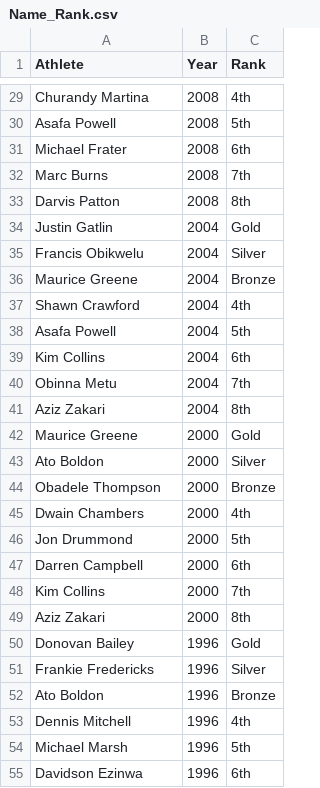
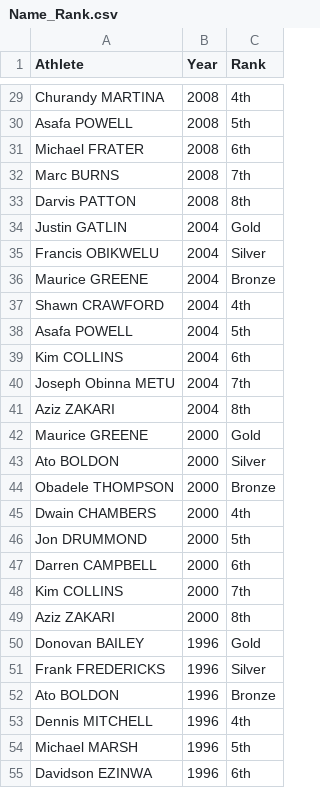
Before and after one commit to dashen2004/NUS_Group3, a CSV file: database/Name_Rank.csv, drawn as a sheet; only a part is shown, gaps mark what is left out; the diff covers the shown part only; the diff names each change by its address in the sheet, - before the commit and + after, or states it on an @@ line.

Commit message:
Match the name from Name_Rank.csv and sorted_athlete_sprint_data_updated.csv

```diff
--- a/database/Name_Rank.csv
+++ b/database/Name_Rank.csv
-A29 (Athlete): Churandy Martina
+A29 (Athlete): Churandy MARTINA
-A30 (Athlete): Asafa Powell
+A30 (Athlete): Asafa POWELL
-A31 (Athlete): Michael Frater
+A31 (Athlete): Michael FRATER
-A32 (Athlete): Marc Burns
+A32 (Athlete): Marc BURNS
-A33 (Athlete): Darvis Patton
+A33 (Athlete): Darvis PATTON
-A34 (Athlete): Justin Gatlin
+A34 (Athlete): Justin GATLIN
-A35 (Athlete): Francis Obikwelu
+A35 (Athlete): Francis OBIKWELU
-A36 (Athlete): Maurice Greene
+A36 (Athlete): Maurice GREENE
-A37 (Athlete): Shawn Crawford
+A37 (Athlete): Shawn CRAWFORD
-A38 (Athlete): Asafa Powell
+A38 (Athlete): Asafa POWELL
-A39 (Athlete): Kim Collins
+A39 (Athlete): Kim COLLINS
-A40 (Athlete): Obinna Metu
+A40 (Athlete): Joseph Obinna METU
-A41 (Athlete): Aziz Zakari
+A41 (Athlete): Aziz ZAKARI
-A42 (Athlete): Maurice Greene
+A42 (Athlete): Maurice GREENE
-A43 (Athlete): Ato Boldon
+A43 (Athlete): Ato BOLDON
-A44 (Athlete): Obadele Thompson
+A44 (Athlete): Obadele THOMPSON
-A45 (Athlete): Dwain Chambers
+A45 (Athlete): Dwain CHAMBERS
-A46 (Athlete): Jon Drummond
+A46 (Athlete): Jon DRUMMOND
-A47 (Athlete): Darren Campbell
+A47 (Athlete): Darren CAMPBELL
-A48 (Athlete): Kim Collins
+A48 (Athlete): Kim COLLINS
-A49 (Athlete): Aziz Zakari
+A49 (Athlete): Aziz ZAKARI
-A50 (Athlete): Donovan Bailey
+A50 (Athlete): Donovan BAILEY
-A51 (Athlete): Frankie Fredericks
+A51 (Athlete): Frank FREDERICKS
-A52 (Athlete): Ato Boldon
+A52 (Athlete): Ato BOLDON
-A53 (Athlete): Dennis Mitchell
+A53 (Athlete): Dennis MITCHELL
-A54 (Athlete): Michael Marsh
+A54 (Athlete): Michael MARSH
-A55 (Athlete): Davidson Ezinwa
+A55 (Athlete): Davidson EZINWA
```
Also changed, not shown: 69 edited cells elsewhere in this file, 1 other file.
